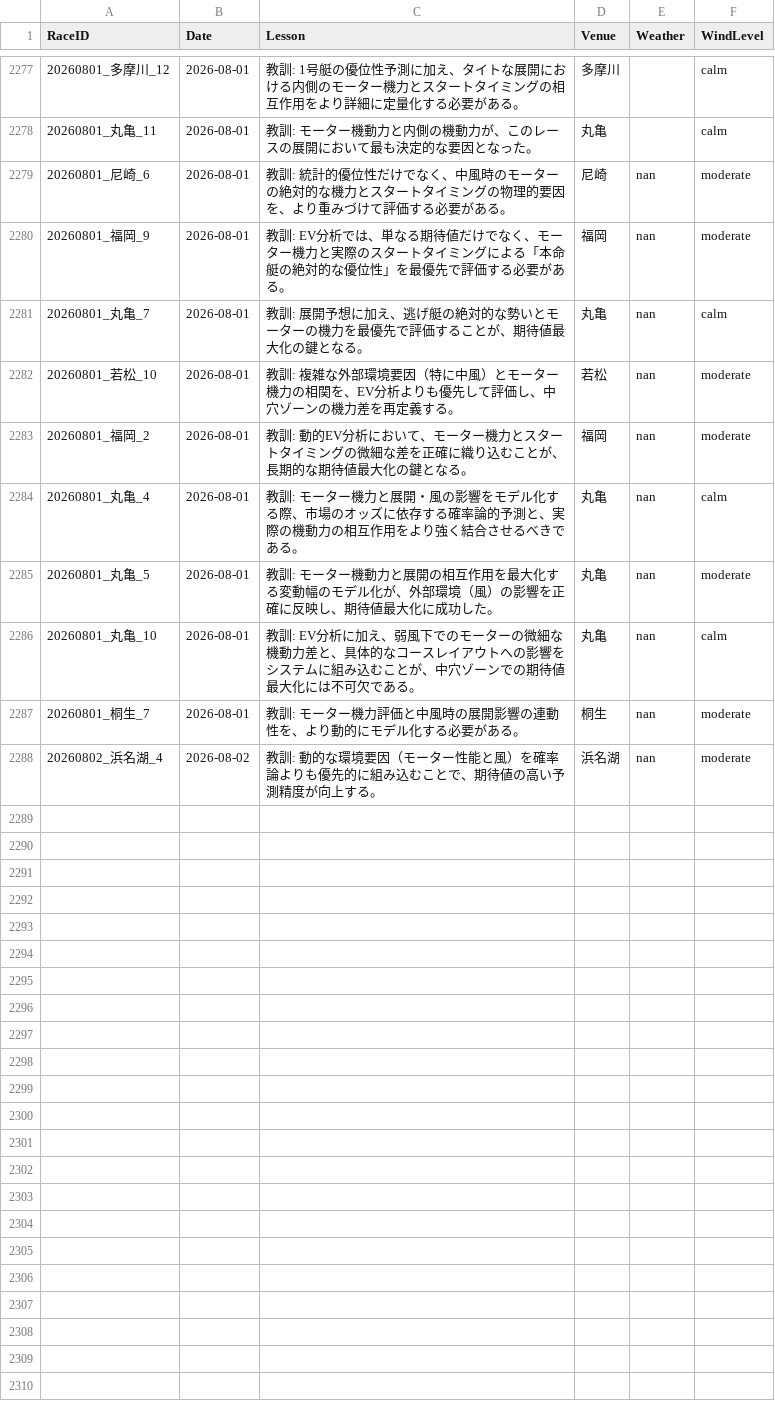
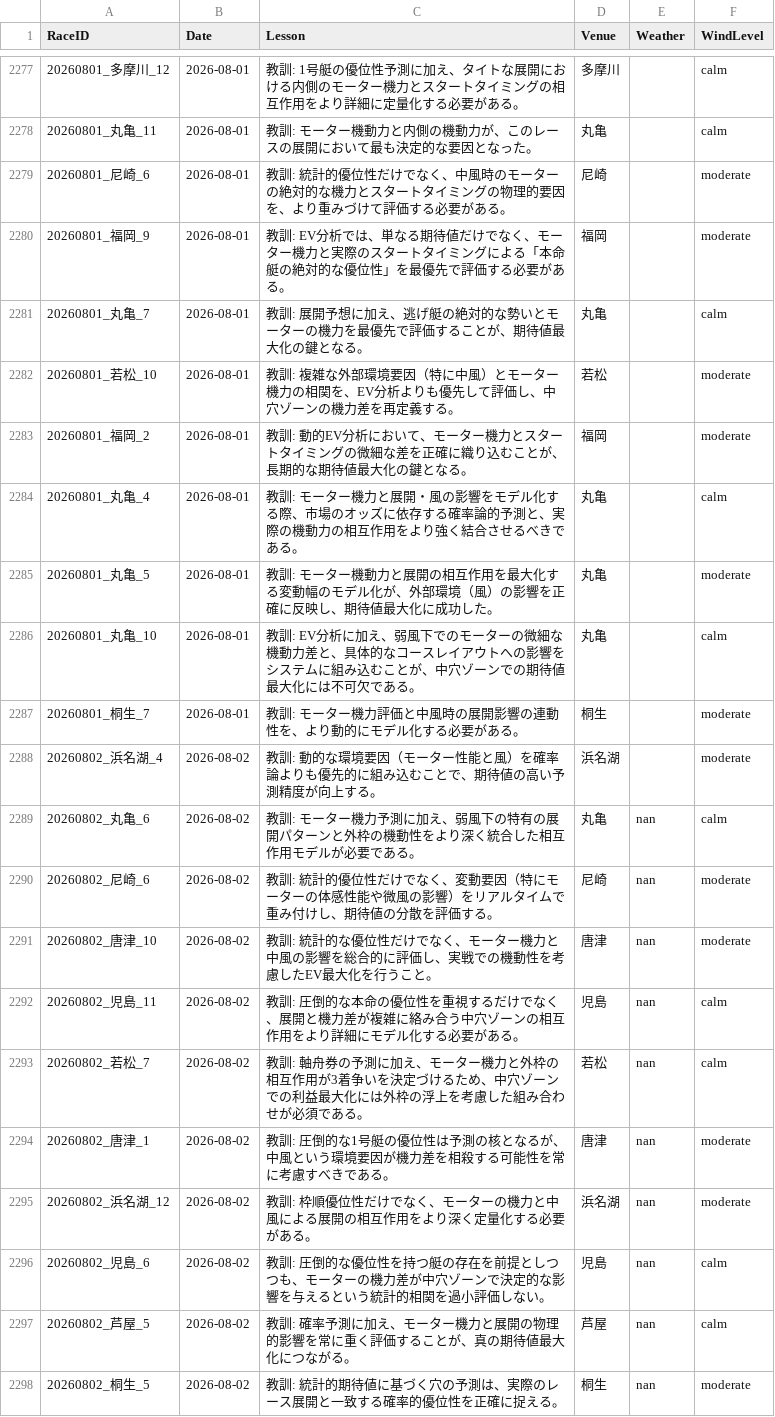
Before and after one commit to kids-masaru/Play, a CSV file: daily_data/daily_reflections.csv, drawn as a sheet; only a part is shown, gaps mark what is left out.

Commit message:
Auto-update dashboard data: 2026-10-31 00:29:42

```diff
--- a/daily_data/daily_reflections.csv
+++ b/daily_data/daily_reflections.csv
@@ -2281,11 +2281,21 @@ RaceID,Date,Lesson,Venue,Weather,WindLevel
 20260801_丸亀_11,2026-08-01,教訓: モーター機動力と内側の機動力が、このレースの展開において最も決定的な要因となった。,丸亀,,calm
-20260801_尼崎_6,2026-08-01,教訓: 統計的優位性だけでなく、中風時のモーターの絶対的な機力とスタートタイミングの物理的要因を、より重みづけて評価する必要がある。,尼崎,nan,moderate
-20260801_福岡_9,2026-08-01,教訓: EV分析では、単なる期待値だけでなく、モーター機力と実際のスタートタイミングによる「本命艇の絶対的な優位性」を最優先で評価する必要がある。,福岡,nan,moderate
-20260801_丸亀_7,2026-08-01,教訓: 展開予想に加え、逃げ艇の絶対的な勢いとモーターの機力を最優先で評価することが、期待値最大化の鍵となる。,丸亀,nan,calm
-20260801_若松_10,2026-08-01,教訓: 複雑な外部環境要因（特に中風）とモーター機力の相関を、EV分析よりも優先して評価し、中穴ゾーンの機力差を再定義する。,若松,nan,moderate
-20260801_福岡_2,2026-08-01,教訓: 動的EV分析において、モーター機力とスタートタイミングの微細な差を正確に織り込むことが、長期的な期待値最大化の鍵となる。,福岡,nan,moderate
-20260801_丸亀_4,2026-08-01,教訓: モーター機力と展開・風の影響をモデル化する際、市場のオッズに依存する確率論的予測と、実際の機動力の相互作用をより強く結合させるべきである。,丸亀,nan,calm
-20260801_丸亀_5,2026-08-01,教訓: モーター機動力と展開の相互作用を最大化する変動幅のモデル化が、外部環境（風）の影響を正確に反映し、期待値最大化に成功した。,丸亀,nan,moderate
-20260801_丸亀_10,2026-08-01,教訓: EV分析に加え、弱風下でのモーターの微細な機動力差と、具体的なコースレイアウトへの影響をシステムに組み込むことが、中穴ゾーンでの期待値最大化には不可欠である。,丸亀,nan,calm
-20260801_桐生_7,2026-08-01,教訓: モーター機力評価と中風時の展開影響の連動性を、より動的にモデル化する必要がある。,桐生,nan,moderate
-20260802_浜名湖_4,2026-08-02,教訓: 動的な環境要因（モーター性能と風）を確率論よりも優先的に組み込むことで、期待値の高い予測精度が向上する。,浜名湖,nan,moderate
+20260801_尼崎_6,2026-08-01,教訓: 統計的優位性だけでなく、中風時のモーターの絶対的な機力とスタートタイミングの物理的要因を、より重みづけて評価する必要がある。,尼崎,,moderate
+20260801_福岡_9,2026-08-01,教訓: EV分析では、単なる期待値だけでなく、モーター機力と実際のスタートタイミングによる「本命艇の絶対的な優位性」を最優先で評価する必要がある。,福岡,,moderate
+20260801_丸亀_7,2026-08-01,教訓: 展開予想に加え、逃げ艇の絶対的な勢いとモーターの機力を最優先で評価することが、期待値最大化の鍵となる。,丸亀,,calm
+20260801_若松_10,2026-08-01,教訓: 複雑な外部環境要因（特に中風）とモーター機力の相関を、EV分析よりも優先して評価し、中穴ゾーンの機力差を再定義する。,若松,,moderate
+20260801_福岡_2,2026-08-01,教訓: 動的EV分析において、モーター機力とスタートタイミングの微細な差を正確に織り込むことが、長期的な期待値最大化の鍵となる。,福岡,,moderate
+20260801_丸亀_4,2026-08-01,教訓: モーター機力と展開・風の影響をモデル化する際、市場のオッズに依存する確率論的予測と、実際の機動力の相互作用をより強く結合させるべきである。,丸亀,,calm
+20260801_丸亀_5,2026-08-01,教訓: モーター機動力と展開の相互作用を最大化する変動幅のモデル化が、外部環境（風）の影響を正確に反映し、期待値最大化に成功した。,丸亀,,moderate
+20260801_丸亀_10,2026-08-01,教訓: EV分析に加え、弱風下でのモーターの微細な機動力差と、具体的なコースレイアウトへの影響をシステムに組み込むことが、中穴ゾーンでの期待値最大化には不可欠である。,丸亀,,calm
+20260801_桐生_7,2026-08-01,教訓: モーター機力評価と中風時の展開影響の連動性を、より動的にモデル化する必要がある。,桐生,,moderate
+20260802_浜名湖_4,2026-08-02,教訓: 動的な環境要因（モーター性能と風）を確率論よりも優先的に組み込むことで、期待値の高い予測精度が向上する。,浜名湖,,moderate
+20260802_丸亀_6,2026-08-02,教訓: モーター機力予測に加え、弱風下の特有の展開パターンと外枠の機動性をより深く統合した相互作用モデルが必要である。,丸亀,nan,calm
+20260802_尼崎_6,2026-08-02,教訓: 統計的優位性だけでなく、変動要因（特にモーターの体感性能や微風の影響）をリアルタイムで重み付けし、期待値の分散を評価する。,尼崎,nan,moderate
+20260802_唐津_10,2026-08-02,教訓: 統計的な優位性だけでなく、モーター機力と中風の影響を総合的に評価し、実戦での機動性を考慮したEV最大化を行うこと。,唐津,nan,moderate
+20260802_児島_11,2026-08-02,教訓: 圧倒的な本命の優位性を重視するだけでなく、展開と機力差が複雑に絡み合う中穴ゾーンの相互作用をより詳細にモデル化する必要がある。,児島,nan,calm
+20260802_若松_7,2026-08-02,教訓: 軸舟券の予測に加え、モーター機力と外枠の相互作用が3着争いを決定づけるため、中穴ゾーンでの利益最大化には外枠の浮上を考慮した組み合わせが必須である。,若松,nan,calm
+20260802_唐津_1,2026-08-02,教訓: 圧倒的な1号艇の優位性は予測の核となるが、中風という環境要因が機力差を相殺する可能性を常に考慮すべきである。,唐津,nan,moderate
+20260802_浜名湖_12,2026-08-02,教訓: 枠順優位性だけでなく、モーターの機力と中風による展開の相互作用をより深く定量化する必要がある。,浜名湖,nan,moderate
+20260802_児島_6,2026-08-02,教訓: 圧倒的な優位性を持つ艇の存在を前提としつつも、モーターの機力差が中穴ゾーンで決定的な影響を与えるという統計的相関を過小評価しない。,児島,nan,calm
+20260802_芦屋_5,2026-08-02,教訓: 確率予測に加え、モーター機力と展開の物理的影響を常に重く評価することが、真の期待値最大化につながる。,芦屋,nan,calm
+20260802_桐生_5,2026-08-02,教訓: 統計的期待値に基づく穴の予測は、実際のレース展開と一致する確率的優位性を正確に捉える。,桐生,nan,moderate
```
Also changed, not shown: dashboard/public/daily_data/daily_reflections.csv, 8 other files.
